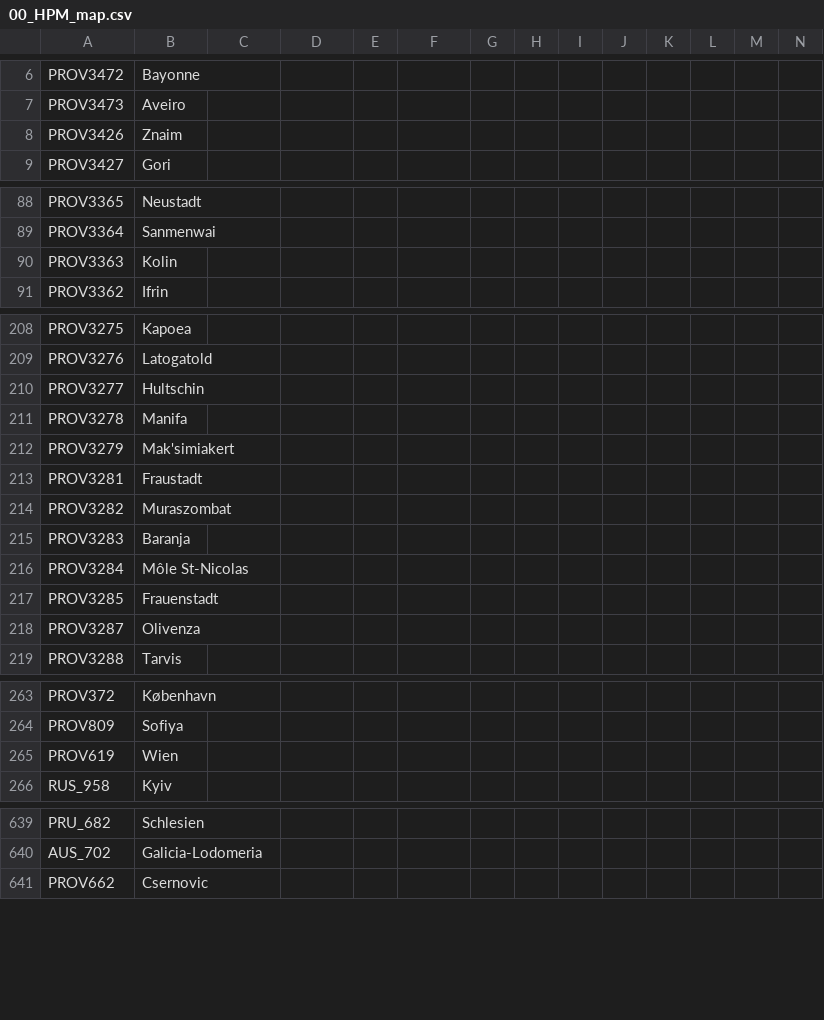
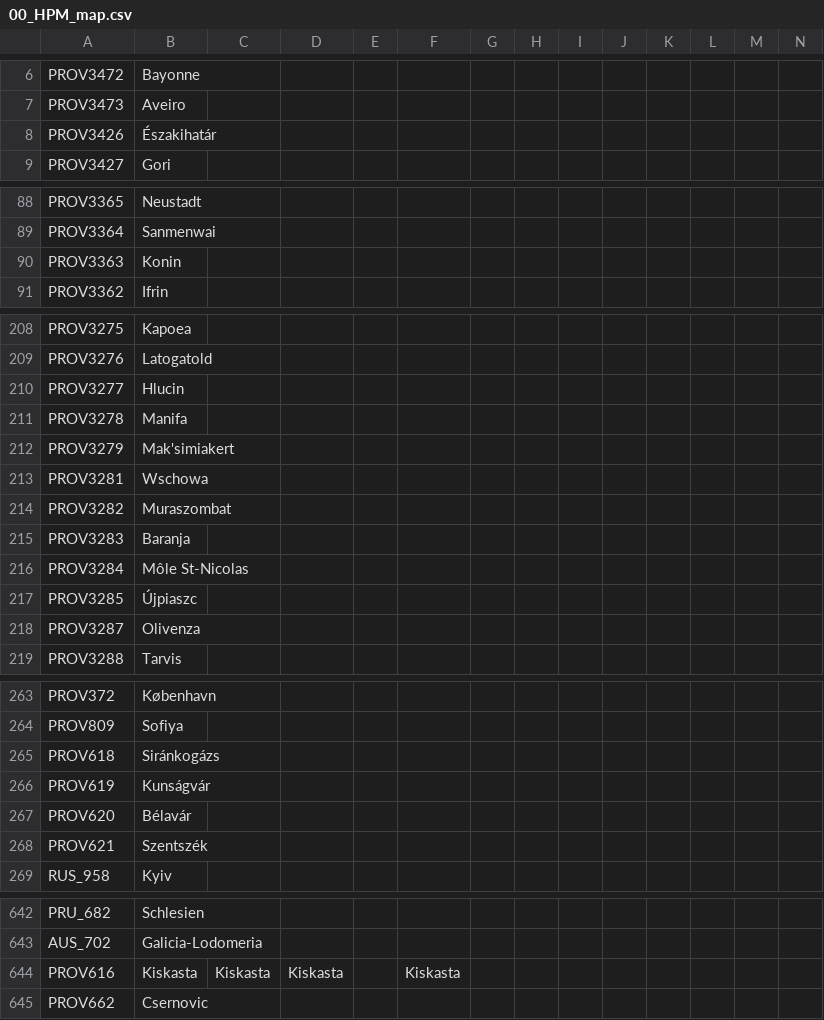
Before and after one commit to Don-Keiser/Kui-Oosel-Saabub, a CSV file: KOS/localisation/00_HPM_map.csv, drawn as a sheet; only a part is shown, gaps mark what is left out; the diff covers the shown part only.

Commit message:
Poland change + pop fix and localisation

```diff
--- a/KOS/localisation/00_HPM_map.csv
+++ b/KOS/localisation/00_HPM_map.csv
@@ -7,3 +7,3 @@ PROV3472;Bayonne;;;;;;;;;;;;;
 PROV3473;Aveiro;;;;;;;;;;;;;
-PROV3426;Znaim;;;;;;;;;;;;;
+PROV3426;Északihatár;;;;;;;;;;;;;
 PROV3427;Gori;;;;;;;;;;;;;
@@ -89,3 +89,3 @@ PROV3365;Neustadt;;;;;;;;;;;;;
 PROV3364;Sanmenwai;;;;;;;;;;;;;
-PROV3363;Kolin;;;;;;;;;;;;;
+PROV3363;Konin;;;;;;;;;;;;;
 PROV3362;Ifrin;;;;;;;;;;;;;
@@ -209,6 +209,6 @@ PROV3275;Kapoea;;;;;;;;;;;;;
 PROV3276;Latogatold;;;;;;;;;;;;;
-PROV3277;Hultschin;;;;;;;;;;;;;
+PROV3277;Hlucin;;;;;;;;;;;;;
 PROV3278;Manifa;;;;;;;;;;;;;
 PROV3279;Mak'simiakert;;;;;;;;;;;;;
-PROV3281;Fraustadt;;;;;;;;;;;;;
+PROV3281;Wschowa;;;;;;;;;;;;;
 PROV3282;Muraszombat;;;;;;;;;;;;;
@@ -216,3 +216,3 @@ PROV3283;Baranja;;;;;;;;;;;;;
 PROV3284;Môle St-Nicolas;;;;;;;;;;;;;
-PROV3285;Frauenstadt;;;;;;;;;;;;;
+PROV3285;Újpiaszc;;;;;;;;;;;;;
 PROV3287;Olivenza;;;;;;;;;;;;;
@@ -264,3 +264,6 @@ PROV372;København;;;;;;;;;;;;;
 PROV809;Sofiya;;;;;;;;;;;;;
-PROV619;Wien;;;;;;;;;;;;;
+PROV618;Siránkogázs;;;;;;;;;;;;
+PROV619;Kunságvár;;;;;;;;;;;;;
+PROV620;Bélavár;;;;;;;;;;;;
+PROV621;Szentszék;;;;;;;;;;;;
 RUS_958;Kyiv;;;;;;;;;;;;;
@@ -640,2 +643,3 @@ PRU_682;Schlesien;;;;;;;;;;;;;
 AUS_702;Galicia-Lodomeria;;;;;;;;;;;;;
+PROV616;Kiskasta;Kiskasta;Kiskasta;;Kiskasta;;;;;;;;
 PROV662;Csernovic;;;;;;;;;;;;;
```
Also changed, not shown: 1 edited cell elsewhere in this file, KOS/localisation/000_persia_map.csv, KOS/localisation/PDM_CE.csv, 21 other files.
